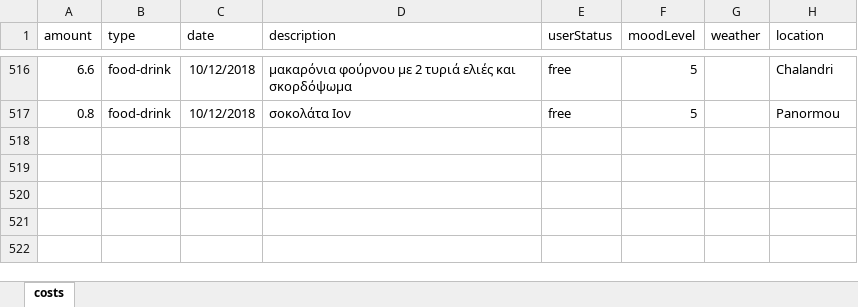
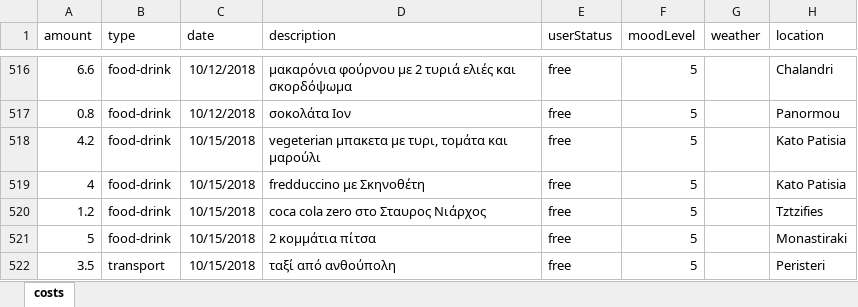
Before and after one commit to Stamanos/Financial-Organization, an Excel workbook: costs.xlsx, sheet costs, drawn as a sheet; only a part is shown, gaps mark what is left out; values as stored, in another font and other column widths than the file's, no borders; table styles not drawn; the diff names each change by its address in the sheet, - before the commit and + after, or states it on an @@ line.

Commit message:
volta me Agilara

```diff
--- a/costs.xlsx (sheet costs)
+++ b/costs.xlsx (sheet costs)
+row 518: 4.2 | food-drink | 10/15/2018 | vegeterian μπακετα με τυρι, τομάτα και μαρούλι | free | 5 |  | Kato Patisia
+row 519: 4 | food-drink | 10/15/2018 | fredduccino με Σκηνοθέτη | free | 5 |  | Kato Patisia
+row 520: 1.2 | food-drink | 10/15/2018 | coca cola zero στο Σταυρος Νιάρχος | free | 5 |  | Tztzifies
+row 521: 5 | food-drink | 10/15/2018 | 2 κομμάτια πίτσα | free | 5 |  | Monastiraki
+row 522: 3.5 | transport | 10/15/2018 | ταξί από ανθούπολη | free | 5 |  | Peristeri
```
